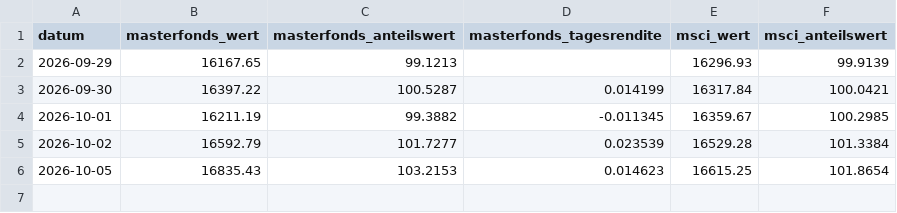
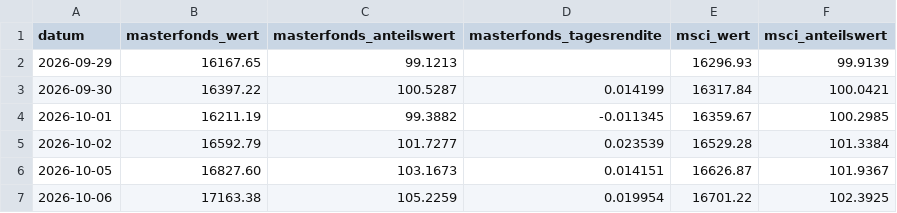
Before and after one commit to michaelwittemann-star/depot-duell, a CSV file: docs/masterfonds.csv, drawn as a sheet.

```diff
--- a/docs/masterfonds.csv
+++ b/docs/masterfonds.csv
@@ -5,2 +5,3 @@ datum;masterfonds_wert;masterfonds_anteilswert;masterfonds_tagesrendite;msci_wer
 2026-10-02;16592.79;101.7277;0.023539;16529.28;101.3384
-2026-10-05;16835.43;103.2153;0.014623;16615.25;101.8654
+2026-10-05;16827.60;103.1673;0.014151;16626.87;101.9367
+2026-10-06;17163.38;105.2259;0.019954;16701.22;102.3925
```
Also changed, not shown: docs/prices.csv, 1 other file.
